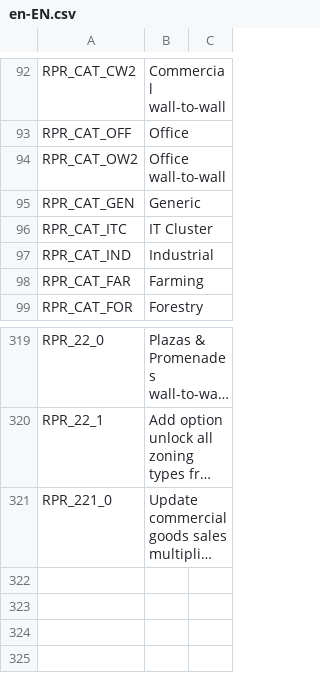
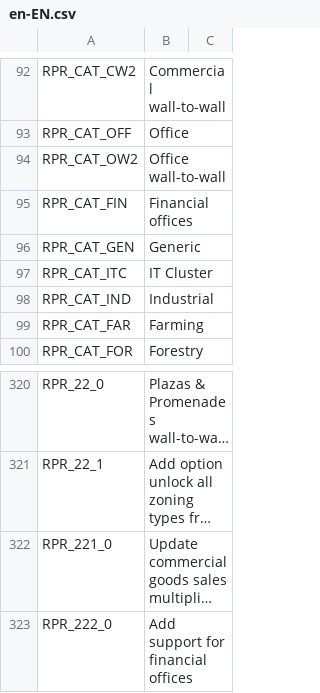
Before and after one commit to algernon-A/Realistic-Population-Revisited, a CSV file: Translations/en-EN.csv, drawn as a sheet; only a part is shown, gaps mark what is left out; long unchanged cells end in …; the diff names each change by its address in the sheet, - before the commit and + after, or states it on an @@ line.

```diff
--- a/Translations/en-EN.csv
+++ b/Translations/en-EN.csv
+row 95: RPR_CAT_FIN | Financial offices
+row 323: RPR_222_0 | Add support for financial offices
```
Also changed, not shown: Translations/cs-CZ.csv, Translations/fr-FR.csv, 25 other files.
